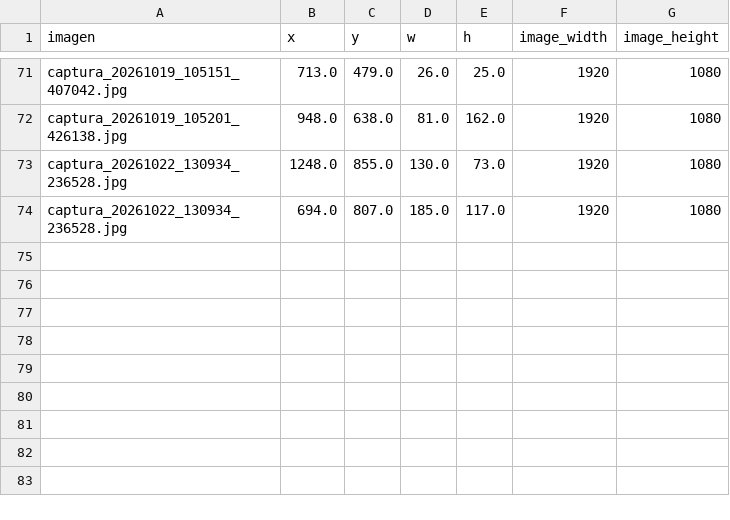
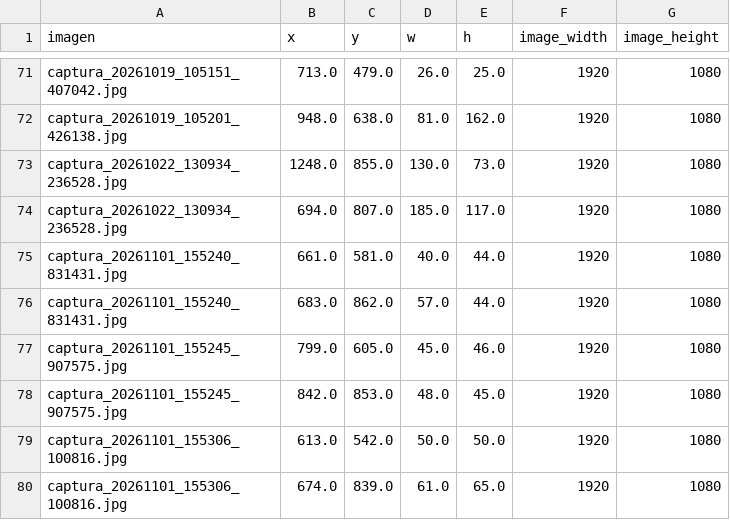
Before and after one commit to MarceloIsmael21/TC5031.10_ProyectoIntegrador, a CSV file: DataCapture/anotaciones_baseline.csv, drawn as a sheet; only a part is shown, gaps mark what is left out.

```diff
--- a/DataCapture/anotaciones_baseline.csv
+++ b/DataCapture/anotaciones_baseline.csv
@@ -74 +74,7 @@ captura_20261022_130934_236528.jpg,1248.0,855.0,130.0,73.0,1920,1080
 captura_20261022_130934_236528.jpg,694.0,807.0,185.0,117.0,1920,1080
+captura_20261101_155240_831431.jpg,661.0,581.0,40.0,44.0,1920,1080
+captura_20261101_155240_831431.jpg,683.0,862.0,57.0,44.0,1920,1080
+captura_20261101_155245_907575.jpg,799.0,605.0,45.0,46.0,1920,1080
+captura_20261101_155245_907575.jpg,842.0,853.0,48.0,45.0,1920,1080
+captura_20261101_155306_100816.jpg,613.0,542.0,50.0,50.0,1920,1080
+captura_20261101_155306_100816.jpg,674.0,839.0,61.0,65.0,1920,1080
```
Also changed, not shown: DataCapture/anotaciones.csv, DataCapture/anotaciones_limpias.csv, 18 other files.
